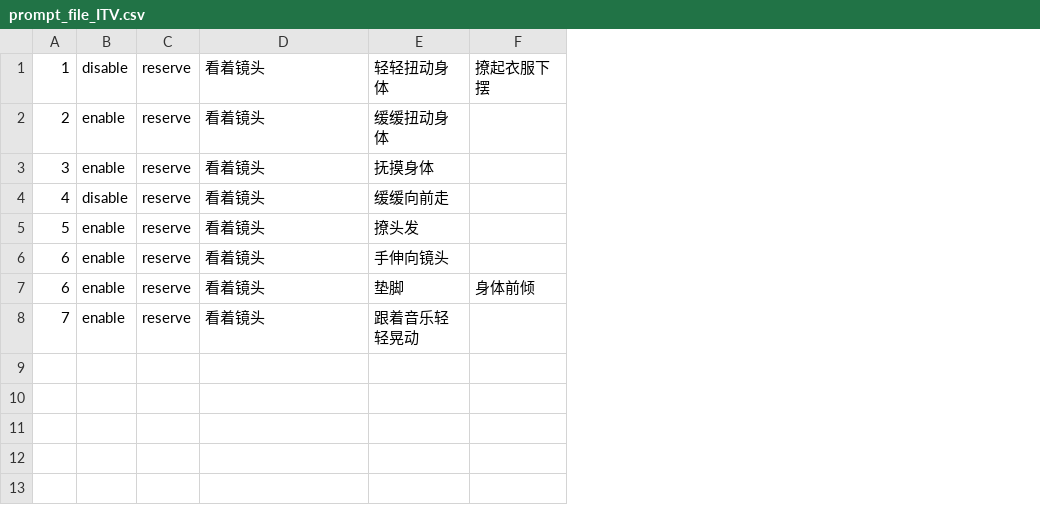
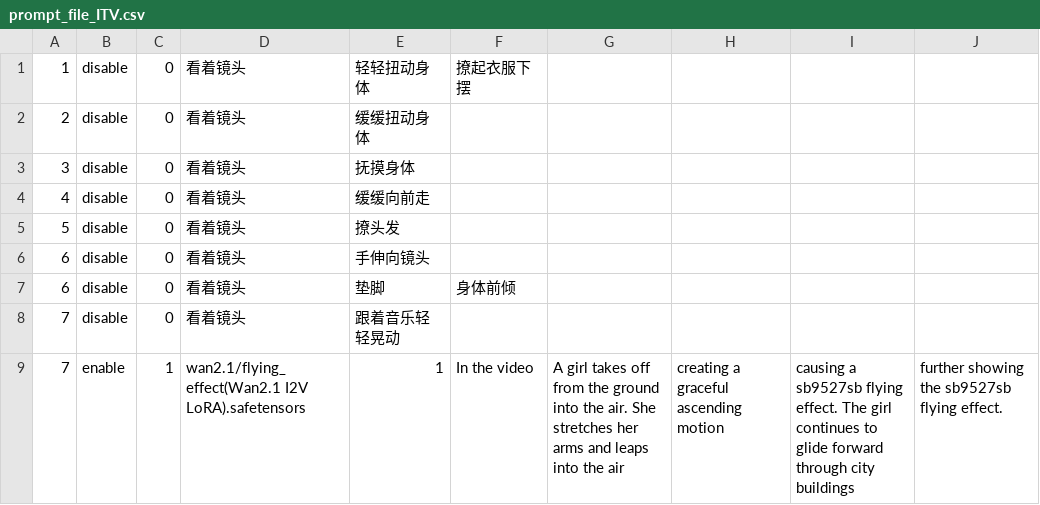
Before and after one commit to mugendainayumeatono/createVideoWithComfyUIAPI, a CSV file: prompts/prompt_file_ITV.csv, drawn as a sheet; removed rows and columns are numbered as before the commit, all else as after; the diff names each change by its address in the sheet, - before the commit and + after, or states it on an @@ line.

```diff
--- a/prompts/prompt_file_ITV.csv
+++ b/prompts/prompt_file_ITV.csv
-column C, rows 1-8: all reserve
+column C, rows 1-8: all 0
+column G, empty
+column H, empty
+column I, empty
+column J, empty
-B2:B3: enable
+B2:B3: disable
-B5:B8: enable
+B5:B8: disable
+row 9: 7 | enable | 1 | wan2.1/flying_effect(Wan2.1 I2V LoRA).safetensors | 1 | In the video | A girl takes off from the ground into the air. She stretches her arms and leaps into the air | creating a graceful ascending motion | causing a sb9527sb flying effect. The girl continues to glide forward through city buildings | further showing the sb9527sb flying effect.
```
Also changed, not shown: prompts/prompt_file_pose.csv, prompts/prompt_file_role.csv, 10 other files.
